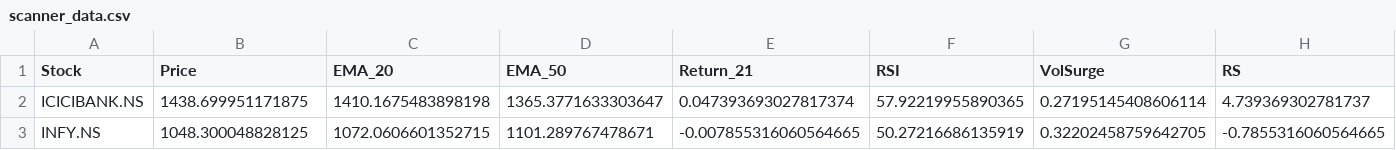
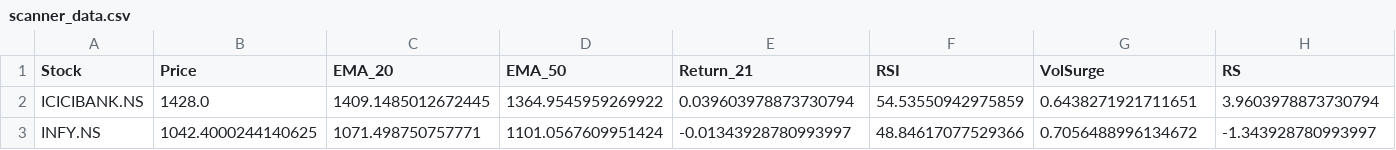
Before and after one commit to Ayushsingh1513/trading-terminal, a CSV file: scanner_data.csv, drawn as a sheet; only a part is shown; the diff covers the shown part only; the diff names each change by its address in the sheet, - before the commit and + after, or states it on an @@ line.

```diff
--- a/scanner_data.csv
+++ b/scanner_data.csv
-B2 (Price): 1438.699951171875
+B2 (Price): 1428.0
-C2 (EMA_20): 1410.1675483898198
+C2 (EMA_20): 1409.1485012672445
-D2 (EMA_50): 1365.3771633303647
+D2 (EMA_50): 1364.9545959269922
-E2 (Return_21): 0.047393693027817374
+E2 (Return_21): 0.039603978873730794
-F2 (RSI): 57.92219955890365
+F2 (RSI): 54.53550942975859
-G2 (VolSurge): 0.27195145408606114
+G2 (VolSurge): 0.6438271921711651
-H2 (RS): 4.739369302781737
+H2 (RS): 3.9603978873730794
-B3 (Price): 1048.300048828125
+B3 (Price): 1042.4000244140625
-C3 (EMA_20): 1072.0606601352715
+C3 (EMA_20): 1071.498750757771
-D3 (EMA_50): 1101.289767478671
+D3 (EMA_50): 1101.0567609951424
-E3 (Return_21): -0.007855316060564665
+E3 (Return_21): -0.01343928780993997
-F3 (RSI): 50.27216686135919
+F3 (RSI): 48.84617077529366
-G3 (VolSurge): 0.32202458759642705
+G3 (VolSurge): 0.7056488996134672
-H3 (RS): -0.7855316060564665
+H3 (RS): -1.343928780993997
```
Also changed, not shown: 50 edited cells elsewhere in this file, 2 other files.
